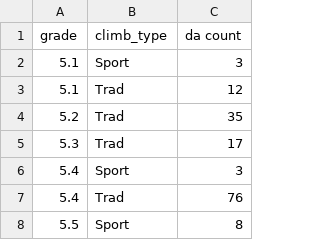
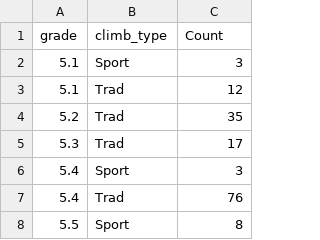
Before and after one commit to achiquit/ticks-db, a CSV file: data/ticks-by-grade.csv, drawn as a sheet; only a part is shown.

```diff
--- a/data/ticks-by-grade.csv
+++ b/data/ticks-by-grade.csv
@@ -1,2 +1,2 @@
-grade,climb_type,"da count"
+grade,climb_type,Count
 5.1,Sport,3
```
Also changed, not shown: 1 other file.
